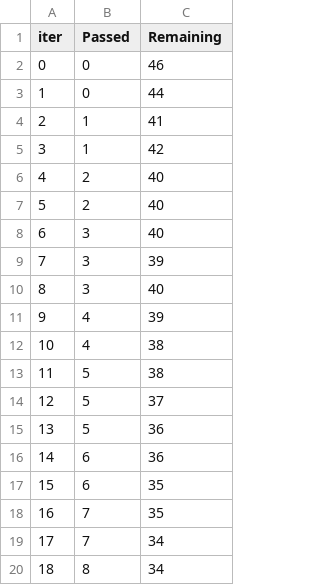
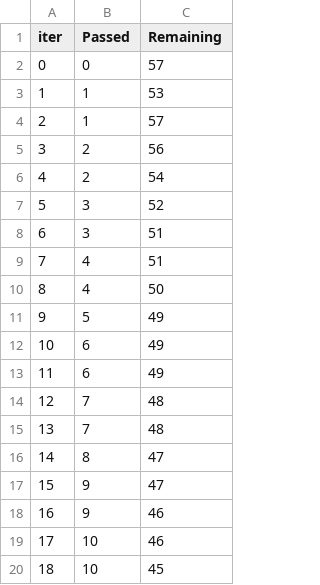
Before and after one commit to Trinity-goorm/TRI-AI, a TSV file: catboost_info/time_left.tsv, drawn as a sheet; only a part is shown; the diff covers the shown part only.

```diff
--- a/catboost_info/time_left.tsv
+++ b/catboost_info/time_left.tsv
@@ -1,20 +1,20 @@
 iter	Passed	Remaining
-0	0	46
-1	0	44
-2	1	41
-3	1	42
-4	2	40
-5	2	40
-6	3	40
-7	3	39
-8	3	40
-9	4	39
-10	4	38
-11	5	38
-12	5	37
-13	5	36
-14	6	36
-15	6	35
-16	7	35
-17	7	34
-18	8	34
+0	0	57
+1	1	53
+2	1	57
+3	2	56
+4	2	54
+5	3	52
+6	3	51
+7	4	51
+8	4	50
+9	5	49
+10	6	49
+11	6	49
+12	7	48
+13	7	48
+14	8	47
+15	9	47
+16	9	46
+17	10	46
+18	10	45
```
Also changed, not shown: 157 edited cells elsewhere in this file, catboost_info/learn_error.tsv, 4 other files.
